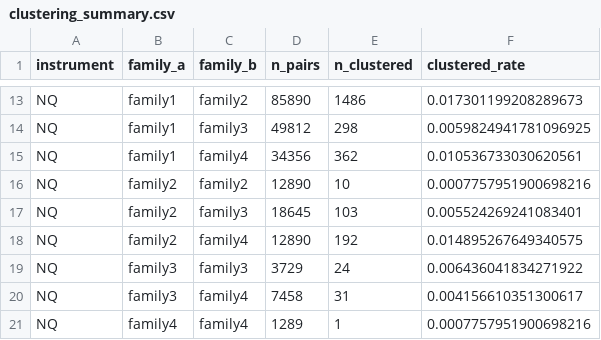
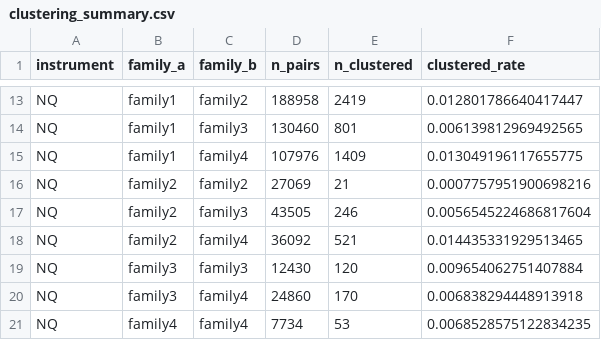
Before and after one commit to dylankazakovas93-dev/vwap, a CSV file: research/cash_open_levels/reports/tables/clustering_summary.csv, drawn as a sheet; only a part is shown, gaps mark what is left out; the diff covers the shown part only; the diff names each change by its address in the sheet, - before the commit and + after, or states it on an @@ line.

```diff
--- a/research/cash_open_levels/reports/tables/clustering_summary.csv
+++ b/research/cash_open_levels/reports/tables/clustering_summary.csv
-D13 (n_pairs): 85890
+D13 (n_pairs): 188958
-E13 (n_clustered): 1486
+E13 (n_clustered): 2419
-F13 (clustered_rate): 0.017301199208289673
+F13 (clustered_rate): 0.012801786640417447
-D14 (n_pairs): 49812
+D14 (n_pairs): 130460
-E14 (n_clustered): 298
+E14 (n_clustered): 801
-F14 (clustered_rate): 0.0059824941781096925
+F14 (clustered_rate): 0.006139812969492565
-D15 (n_pairs): 34356
+D15 (n_pairs): 107976
-E15 (n_clustered): 362
+E15 (n_clustered): 1409
-F15 (clustered_rate): 0.010536733030620561
+F15 (clustered_rate): 0.013049196117655775
-D16 (n_pairs): 12890
+D16 (n_pairs): 27069
-E16 (n_clustered): 10
+E16 (n_clustered): 21
-D17 (n_pairs): 18645
+D17 (n_pairs): 43505
-E17 (n_clustered): 103
+E17 (n_clustered): 246
-F17 (clustered_rate): 0.005524269241083401
+F17 (clustered_rate): 0.0056545224686817604
-D18 (n_pairs): 12890
+D18 (n_pairs): 36092
-E18 (n_clustered): 192
+E18 (n_clustered): 521
-F18 (clustered_rate): 0.014895267649340575
+F18 (clustered_rate): 0.014435331929513465
-D19 (n_pairs): 3729
+D19 (n_pairs): 12430
-E19 (n_clustered): 24
+E19 (n_clustered): 120
-F19 (clustered_rate): 0.006436041834271922
+F19 (clustered_rate): 0.009654062751407884
-D20 (n_pairs): 7458
+D20 (n_pairs): 24860
-E20 (n_clustered): 31
+E20 (n_clustered): 170
-F20 (clustered_rate): 0.004156610351300617
+F20 (clustered_rate): 0.006838294448913918
-D21 (n_pairs): 1289
+D21 (n_pairs): 7734
-E21 (n_clustered): 1
+E21 (n_clustered): 53
-F21 (clustered_rate): 0.0007757951900698216
+F21 (clustered_rate): 0.0068528575122834235
```
Also changed, not shown: 32 edited cells elsewhere in this file, research/cash_open_levels/RUN_REGISTRY.csv, research/cash_open_levels/reports/tables/level_counts.csv, 10 other files.
